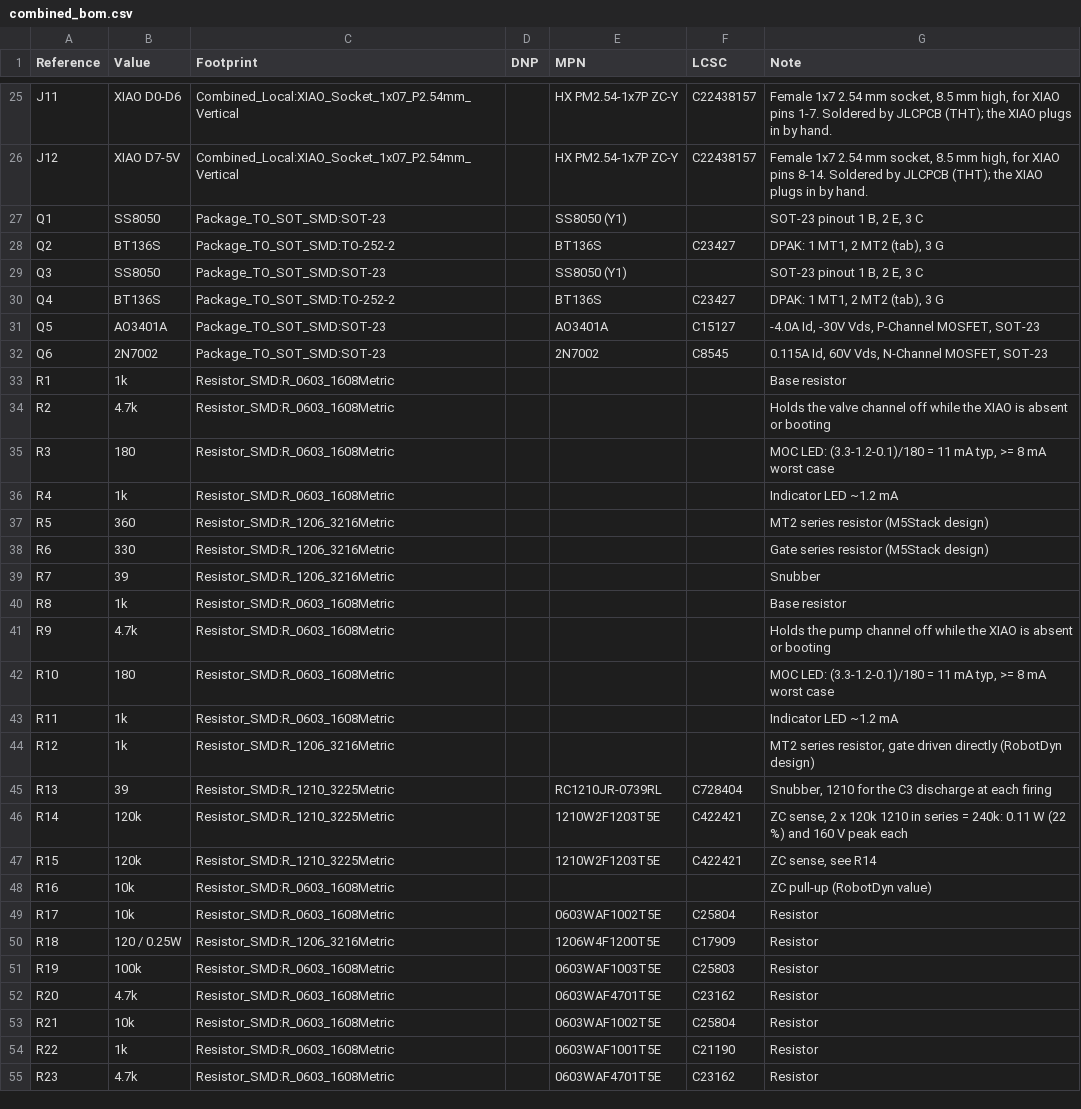
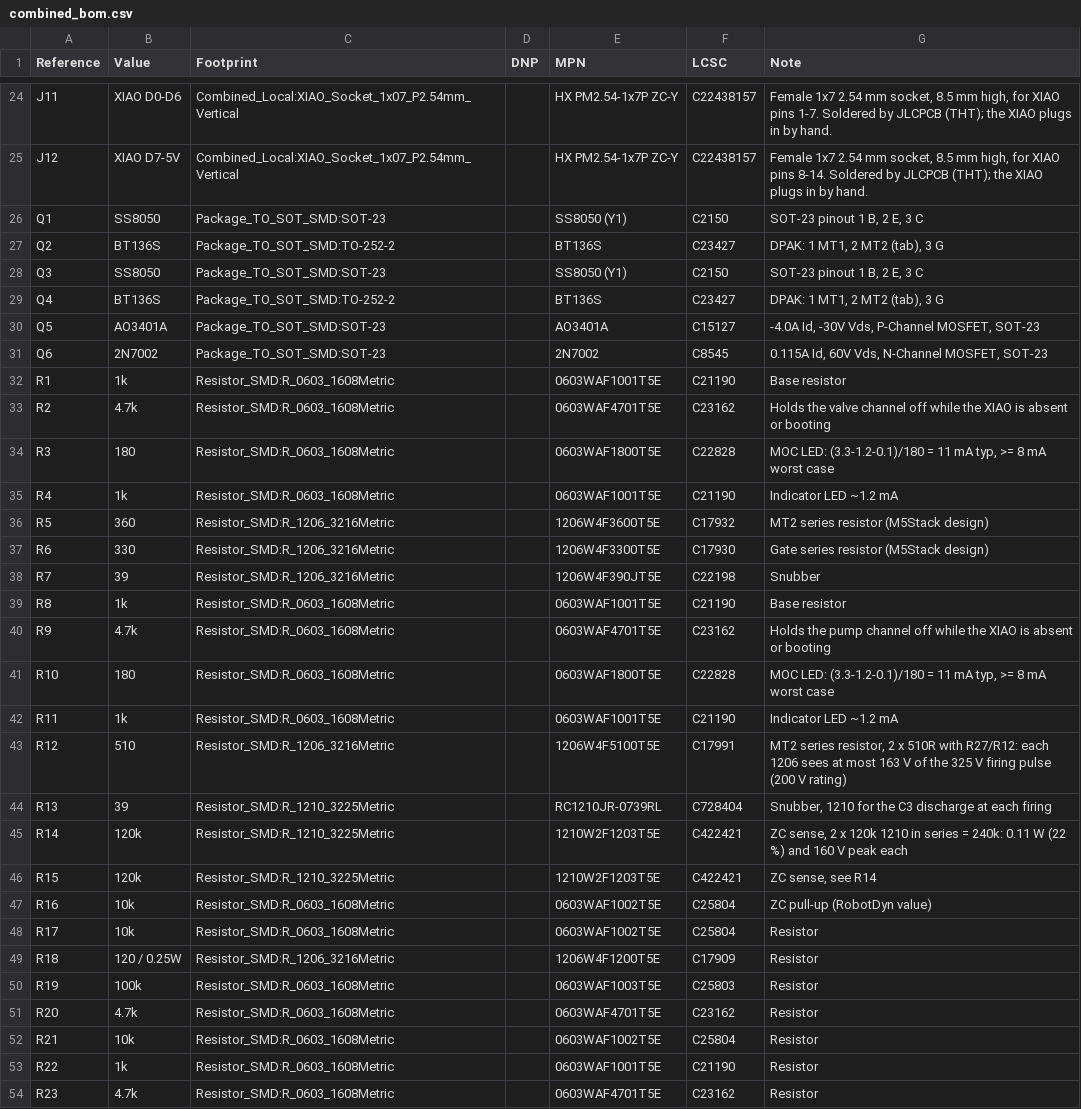
Before and after one commit to dck982/coffeeflow, a CSV file: pcb/combined/combined_bom.csv, drawn as a sheet; only a part is shown, gaps mark what is left out; the diff covers the shown part only.

```diff
--- a/pcb/combined/combined_bom.csv
+++ b/pcb/combined/combined_bom.csv
@@ -26,5 +25,5 @@
 "J12","XIAO D7-5V","Combined_Local:XIAO_Socket_1x07_P2.54mm_Vertical","","HX PM2.54-1x7P ZC-Y","C22438157","Female 1x7 2.54 mm socket, 8.5 mm high, for XIAO pins 8-14. Soldered by JLCPCB (THT); the XIAO plugs in by hand."
-"Q1","SS8050","Package_TO_SOT_SMD:SOT-23","","SS8050 (Y1)","","SOT-23 pinout 1 B, 2 E, 3 C"
+"Q1","SS8050","Package_TO_SOT_SMD:SOT-23","","SS8050 (Y1)","C2150","SOT-23 pinout 1 B, 2 E, 3 C"
 "Q2","BT136S","Package_TO_SOT_SMD:TO-252-2","","BT136S","C23427","DPAK: 1 MT1, 2 MT2 (tab), 3 G"
-"Q3","SS8050","Package_TO_SOT_SMD:SOT-23","","SS8050 (Y1)","","SOT-23 pinout 1 B, 2 E, 3 C"
+"Q3","SS8050","Package_TO_SOT_SMD:SOT-23","","SS8050 (Y1)","C2150","SOT-23 pinout 1 B, 2 E, 3 C"
 "Q4","BT136S","Package_TO_SOT_SMD:TO-252-2","","BT136S","C23427","DPAK: 1 MT1, 2 MT2 (tab), 3 G"
@@ -32,14 +31,14 @@
 "Q6","2N7002","Package_TO_SOT_SMD:SOT-23","","2N7002","C8545","0.115A Id, 60V Vds, N-Channel MOSFET, SOT-23"
-"R1","1k","Resistor_SMD:R_0603_1608Metric","","","","Base resistor"
-"R2","4.7k","Resistor_SMD:R_0603_1608Metric","","","","Holds the valve channel off while the XIAO is absent or booting"
-"R3","180","Resistor_SMD:R_0603_1608Metric","","","","MOC LED: (3.3-1.2-0.1)/180 = 11 mA typ, >= 8 mA worst case"
-"R4","1k","Resistor_SMD:R_0603_1608Metric","","","","Indicator LED ~1.2 mA"
-"R5","360","Resistor_SMD:R_1206_3216Metric","","","","MT2 series resistor (M5Stack design)"
-"R6","330","Resistor_SMD:R_1206_3216Metric","","","","Gate series resistor (M5Stack design)"
-"R7","39","Resistor_SMD:R_1206_3216Metric","","","","Snubber"
-"R8","1k","Resistor_SMD:R_0603_1608Metric","","","","Base resistor"
-"R9","4.7k","Resistor_SMD:R_0603_1608Metric","","","","Holds the pump channel off while the XIAO is absent or booting"
-"R10","180","Resistor_SMD:R_0603_1608Metric","","","","MOC LED: (3.3-1.2-0.1)/180 = 11 mA typ, >= 8 mA worst case"
-"R11","1k","Resistor_SMD:R_0603_1608Metric","","","","Indicator LED ~1.2 mA"
-"R12","1k","Resistor_SMD:R_1206_3216Metric","","","","MT2 series resistor, gate driven directly (RobotDyn design)"
+"R1","1k","Resistor_SMD:R_0603_1608Metric","","0603WAF1001T5E","C21190","Base resistor"
+"R2","4.7k","Resistor_SMD:R_0603_1608Metric","","0603WAF4701T5E","C23162","Holds the valve channel off while the XIAO is absent or booting"
+"R3","180","Resistor_SMD:R_0603_1608Metric","","0603WAF1800T5E","C22828","MOC LED: (3.3-1.2-0.1)/180 = 11 mA typ, >= 8 mA worst case"
+"R4","1k","Resistor_SMD:R_0603_1608Metric","","0603WAF1001T5E","C21190","Indicator LED ~1.2 mA"
+"R5","360","Resistor_SMD:R_1206_3216Metric","","1206W4F3600T5E","C17932","MT2 series resistor (M5Stack design)"
+"R6","330","Resistor_SMD:R_1206_3216Metric","","1206W4F3300T5E","C17930","Gate series resistor (M5Stack design)"
+"R7","39","Resistor_SMD:R_1206_3216Metric","","1206W4F390JT5E","C22198","Snubber"
+"R8","1k","Resistor_SMD:R_0603_1608Metric","","0603WAF1001T5E","C21190","Base resistor"
+"R9","4.7k","Resistor_SMD:R_0603_1608Metric","","0603WAF4701T5E","C23162","Holds the pump channel off while the XIAO is absent or booting"
+"R10","180","Resistor_SMD:R_0603_1608Metric","","0603WAF1800T5E","C22828","MOC LED: (3.3-1.2-0.1)/180 = 11 mA typ, >= 8 mA worst case"
+"R11","1k","Resistor_SMD:R_0603_1608Metric","","0603WAF1001T5E","C21190","Indicator LED ~1.2 mA"
+"R12","510","Resistor_SMD:R_1206_3216Metric","","1206W4F5100T5E","C17991","MT2 series resistor, 2 x 510R with R27/R12: each 1206 sees at most 163 V of the 325 V firing pulse (200 V rating)"
 "R13","39","Resistor_SMD:R_1210_3225Metric","","RC1210JR-0739RL","C728404","Snubber, 1210 for the C3 discharge at each firing"
@@ -47,3 +46,3 @@
 "R15","120k","Resistor_SMD:R_1210_3225Metric","","1210W2F1203T5E","C422421","ZC sense, see R14"
-"R16","10k","Resistor_SMD:R_0603_1608Metric","","","","ZC pull-up (RobotDyn value)"
+"R16","10k","Resistor_SMD:R_0603_1608Metric","","0603WAF1002T5E","C25804","ZC pull-up (RobotDyn value)"
 "R17","10k","Resistor_SMD:R_0603_1608Metric","","0603WAF1002T5E","C25804","Resistor"
```
Also changed, not shown: 1 added row, 1 removed row and 20 edited cells elsewhere in this file, 15 other files.
